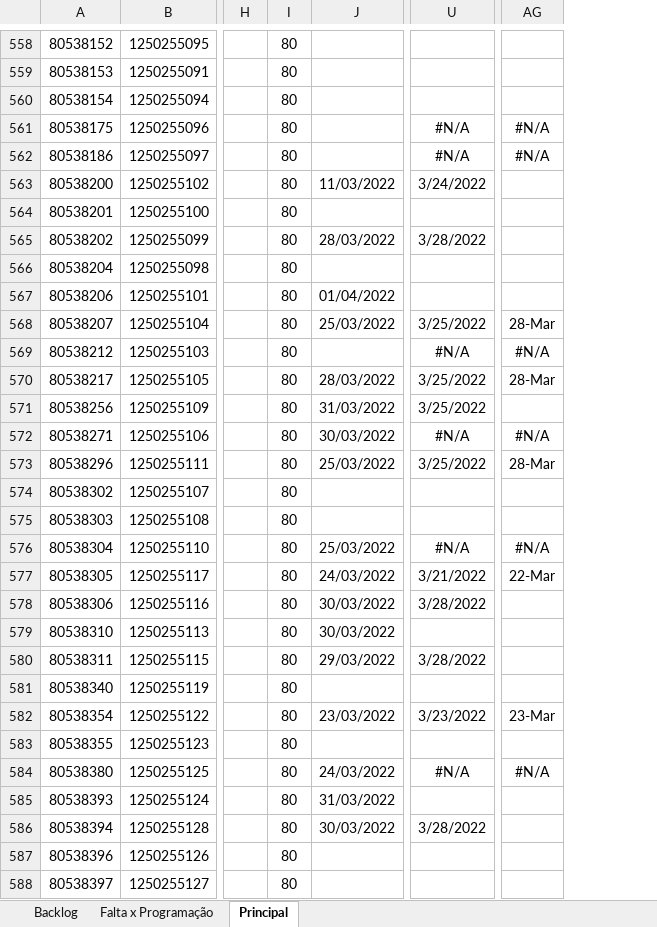
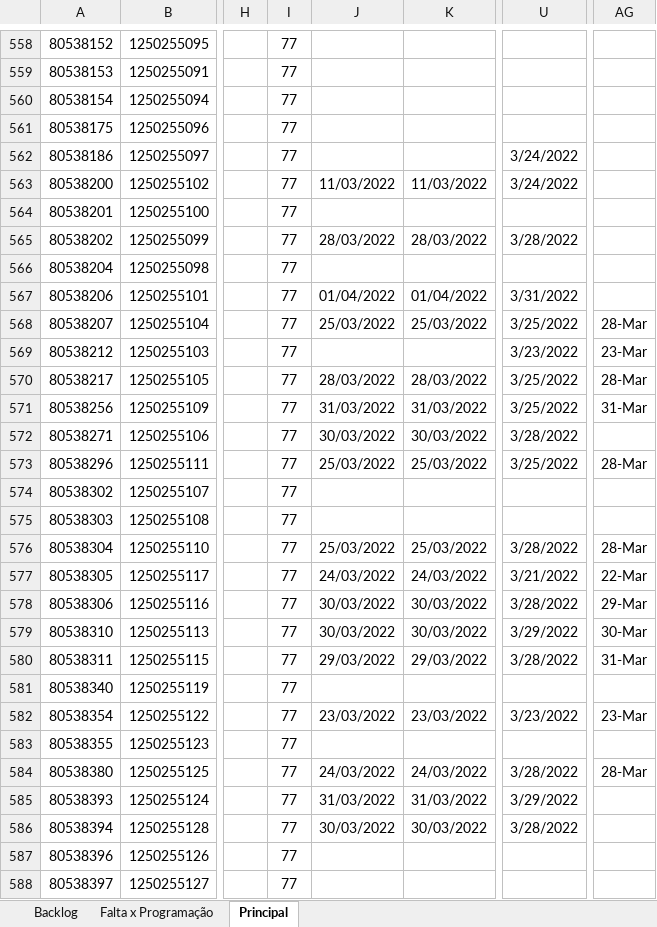
Before and after one commit to MbbMaritimo/dados, an Excel workbook: Controle de containers.xlsx, sheet Principal, drawn as a sheet; only a part is shown, gaps mark what is left out; values as stored, in another font and other column widths than the file's, no borders; conditional formats not drawn; removed rows and columns are numbered as before the commit, all else as after; the diff covers the shown part only; the diff names each change by its address in the sheet, - before the commit and + after, or states it on an @@ line.

```diff
--- a/Controle de containers.xlsx (sheet Principal)
+++ b/Controle de containers.xlsx (sheet Principal)
-column I, rows 558-588: all 80
+column I, rows 558-588: all 77
@@ column K unhidden, rows 563-586: 11/03/2022 |  | 28/03/2022 |  | 01/04/2022 | 25/03/2022 |  | 28/03/2022 | 31/03/2022 | 30/03/2022 | 25/03/2022 |  |  | 25/03/2022 | 24/03/2022 | 30/03/2022 | 30/03/2022 | 29/03/2022 |  | 23/03/2022 |  | 24/03/2022 | 31/03/2022 | 30/03/2022 @@
-U561: #N/A
+U561: (empty)
-AG561:AG562: #N/A
+AG561:AG562: (empty)
-U562: #N/A
+U562: 3/24/2022
-U567: (empty)
+U567: 3/31/2022
-U569: #N/A
+U569: 3/23/2022
-AG569: #N/A
+AG569: 23-Mar
-AG571: (empty)
+AG571: 31-Mar
-U572: #N/A
+U572: 3/28/2022
-AG572: #N/A
+AG572: (empty)
-U576: #N/A
+U576: 3/28/2022
-AG576: #N/A
+AG576: 28-Mar
-AG578: (empty)
+AG578: 29-Mar
-U579: (empty)
+U579: 3/29/2022
-AG579: (empty)
+AG579: 30-Mar
-AG580: (empty)
+AG580: 31-Mar
-U584: #N/A
+U584: 3/28/2022
-AG584: #N/A
+AG584: 28-Mar
-U585: (empty)
+U585: 3/29/2022
```
Also changed, not shown: 459 edited cells elsewhere in this sheet, hidden cells.
